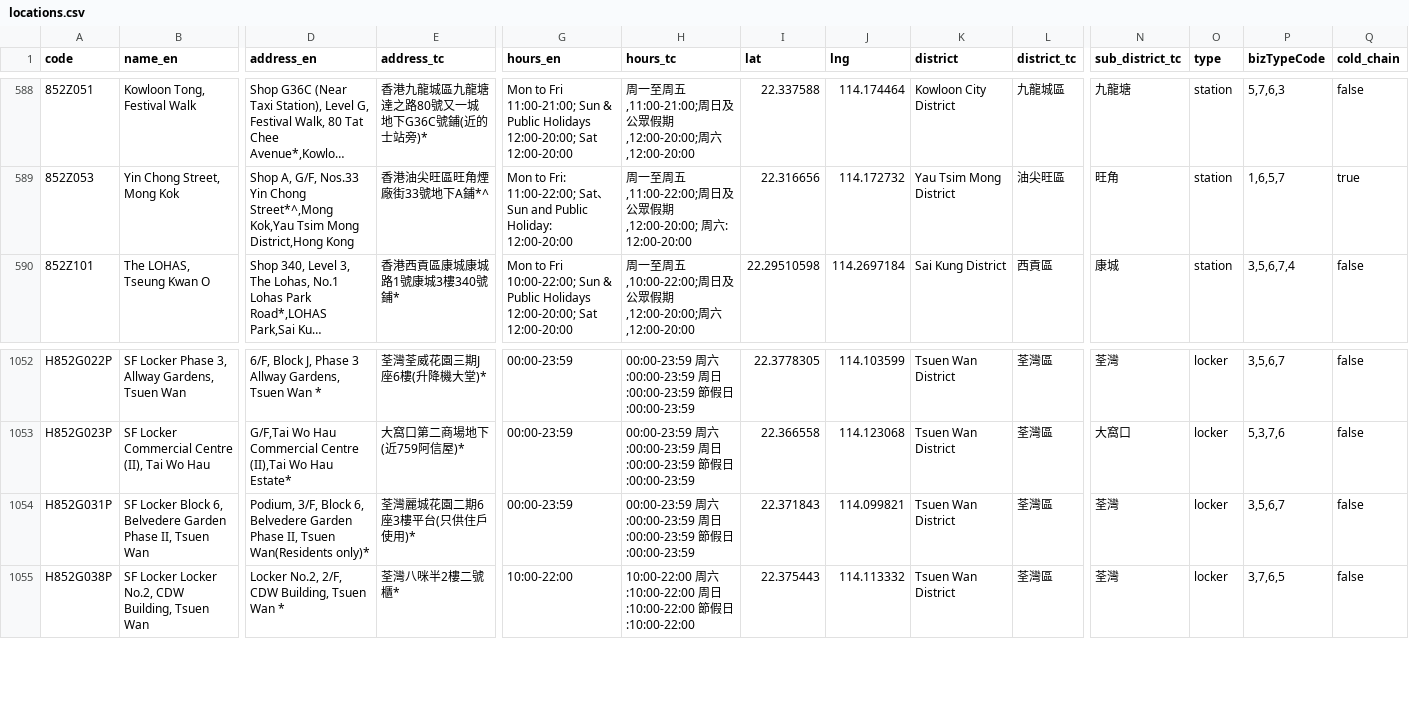
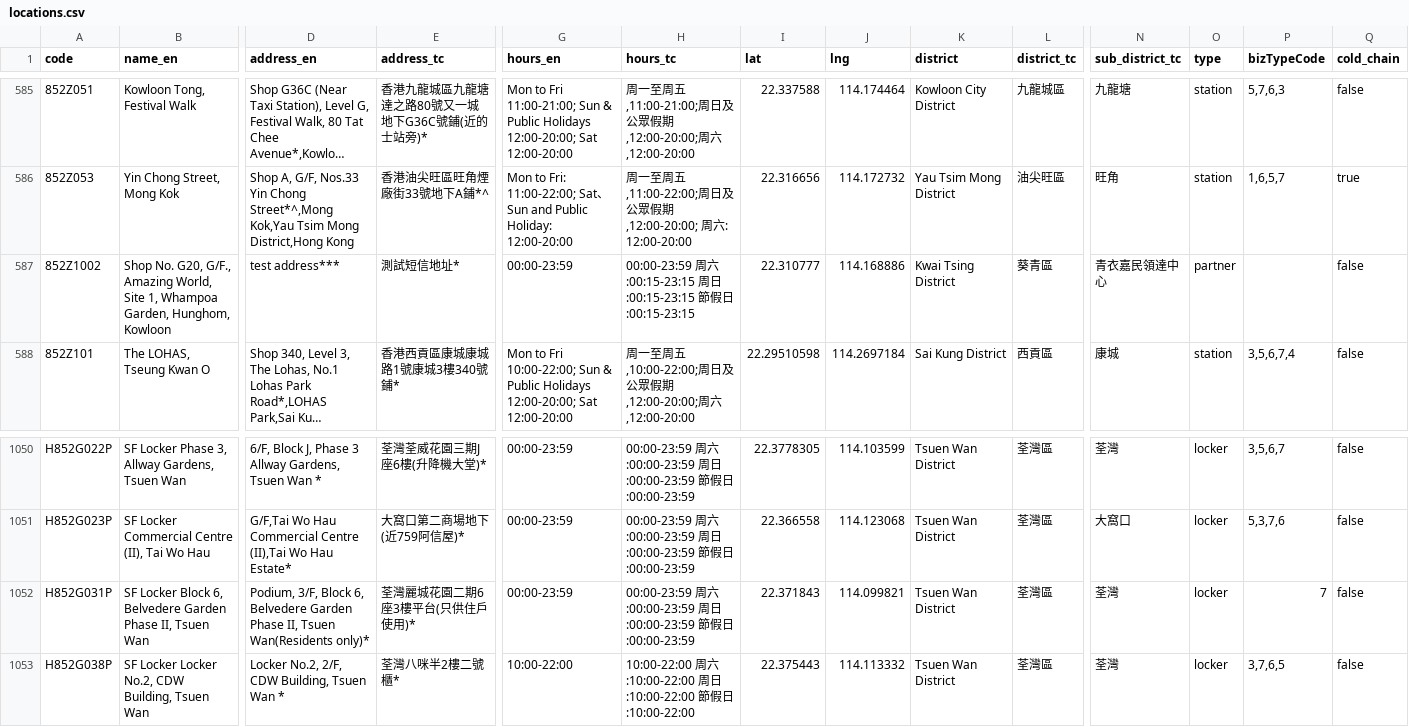
Before and after one commit to mikenuko/hk-sf-location-list, a CSV file: data/locations.csv, drawn as a sheet; only a part is shown, gaps mark what is left out; long unchanged cells end in …; addresses are those after the commit; rows hold the shown columns only; the diff covers the shown part only; the diff names each change by its address in the sheet, - before the commit and + after, or states it on an @@ line.

```diff
--- a/data/locations.csv
+++ b/data/locations.csv
+row 587: 852Z1002 | Shop No. G20, G/F., Amazing World, Site 1, Whampoa Garden, Hunghom, Kowloon | test address*** | 測試短信地址* | 00:00-23:59 | 00:00-23:59 周六:00:15-23:15 周日:00:15-23:15 節假日:00:15-23:15 | 22.310777 | 114.168886 | Kwai Tsing District | 葵青區 | 青衣嘉民領達中心 | partner |  | false
-P1052 (bizTypeCode): 3,5,6,7
+P1052 (bizTypeCode): 7
```
Also changed, not shown: 1 added row and 4 removed rows elsewhere in this file, 9 other files.
